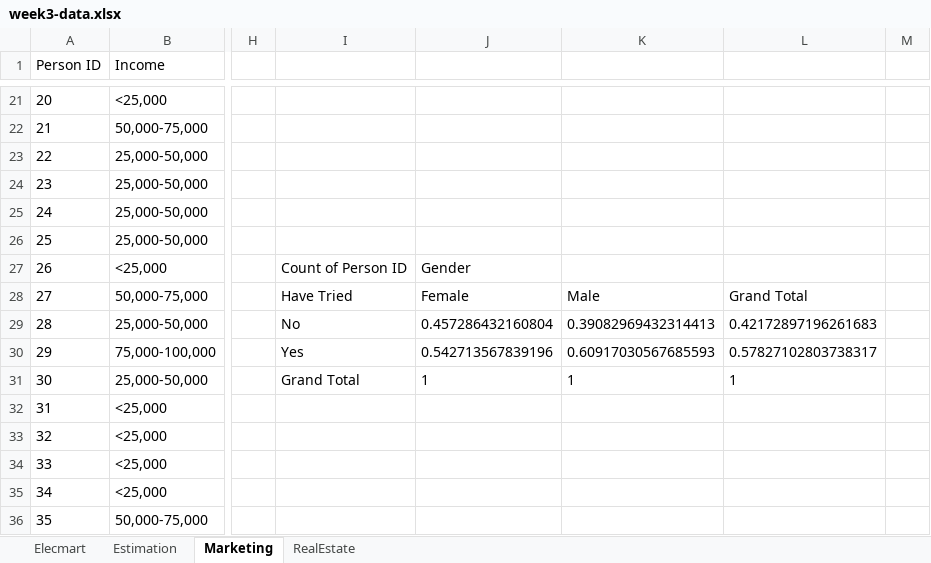
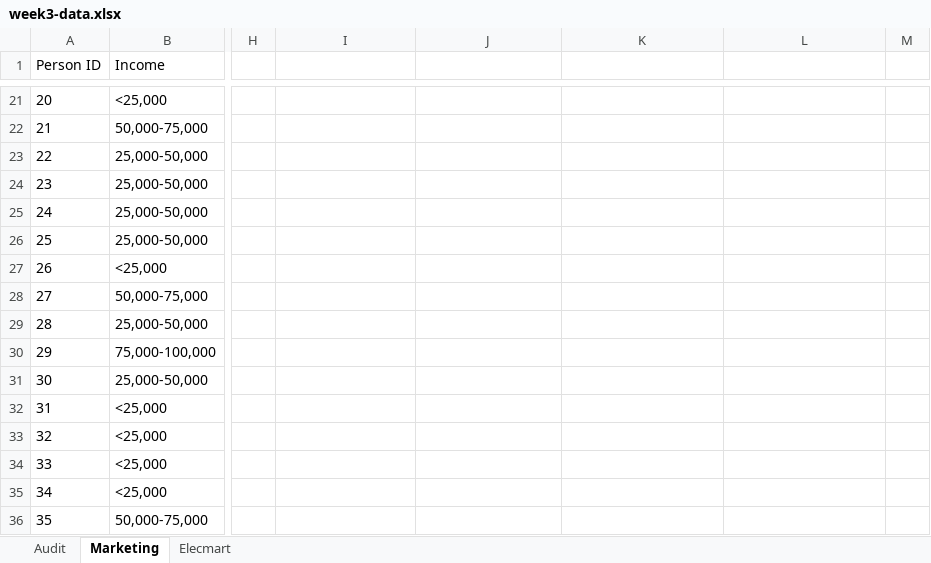
Before and after one commit to numbats/bstat, an Excel workbook: docs/week3/week3-data.xlsx, sheet Marketing, drawn as a sheet; only a part is shown, gaps mark what is left out; values as stored, in another font and other column widths than the file's, no borders; the diff covers the shown part only; the diff names each change by its address in the sheet, - before the commit and + after, or states it on an @@ line.

```diff
--- a/docs/week3/week3-data.xlsx (sheet Marketing)
+++ b/docs/week3/week3-data.xlsx (sheet Marketing)
-sheet tab: Estimation
+sheet tab: Audit
-sheet tab: RealEstate
@@ sheet tab order changed: Audit | Marketing | Elecmart @@
-I27: Count of Person ID
+I27: (empty)
-J27: Gender
+J27: (empty)
-I28: Have Tried
+I28: (empty)
-J28: Female
+J28: (empty)
-K28: Male
+K28: (empty)
-L28: Grand Total
+L28: (empty)
-I29: No
+I29: (empty)
-J29: 0.457286432160804
+J29: (empty)
-K29: 0.39082969432314413
+K29: (empty)
-L29: 0.42172897196261683
+L29: (empty)
-I30: Yes
+I30: (empty)
-J30: 0.542713567839196
+J30: (empty)
-K30: 0.60917030567685593
+K30: (empty)
-L30: 0.57827102803738317
+L30: (empty)
-I31: Grand Total
+I31: (empty)
-J31: 1
+J31: (empty)
-K31: 1
+K31: (empty)
-L31: 1
+L31: (empty)
```
Also changed, not shown: 18 edited cells elsewhere in this sheet, 11 other files.
